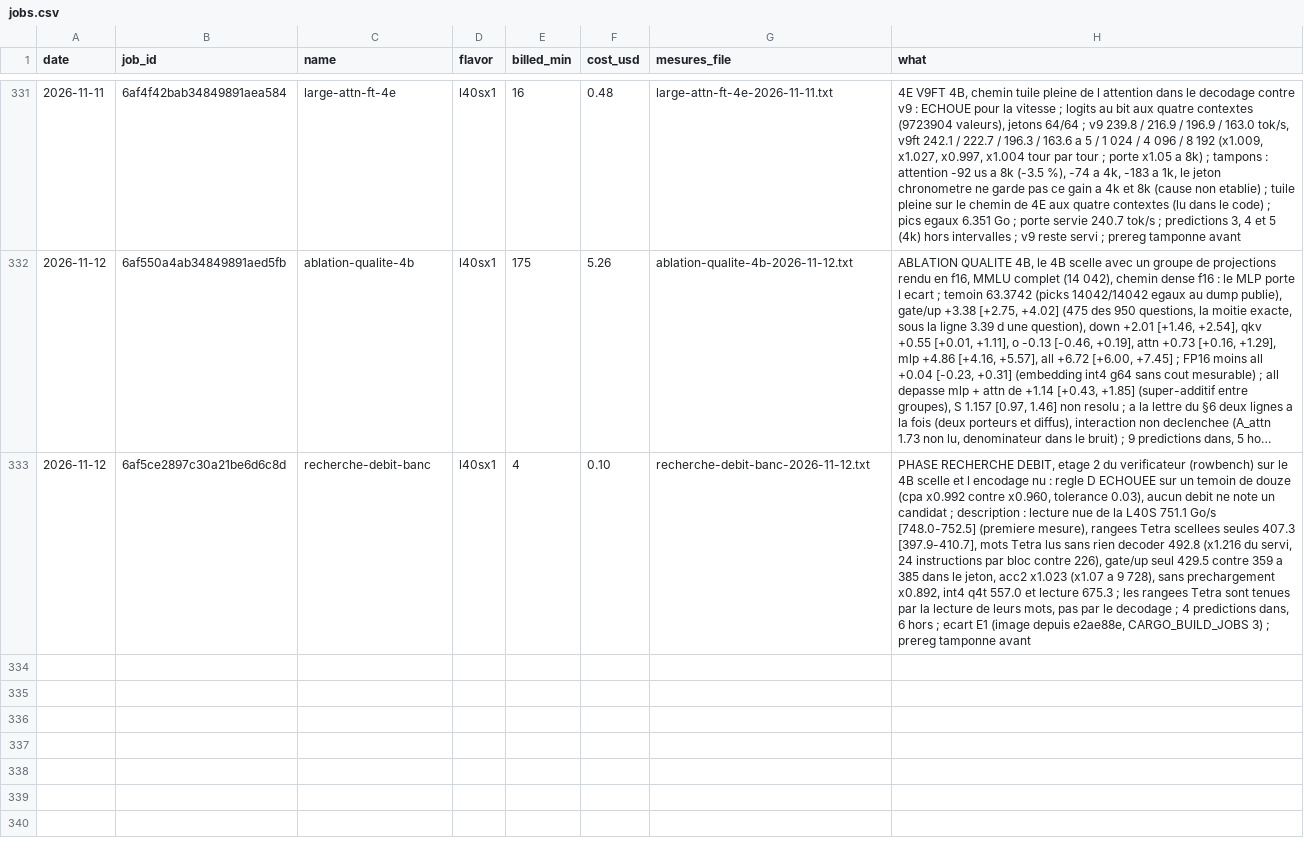
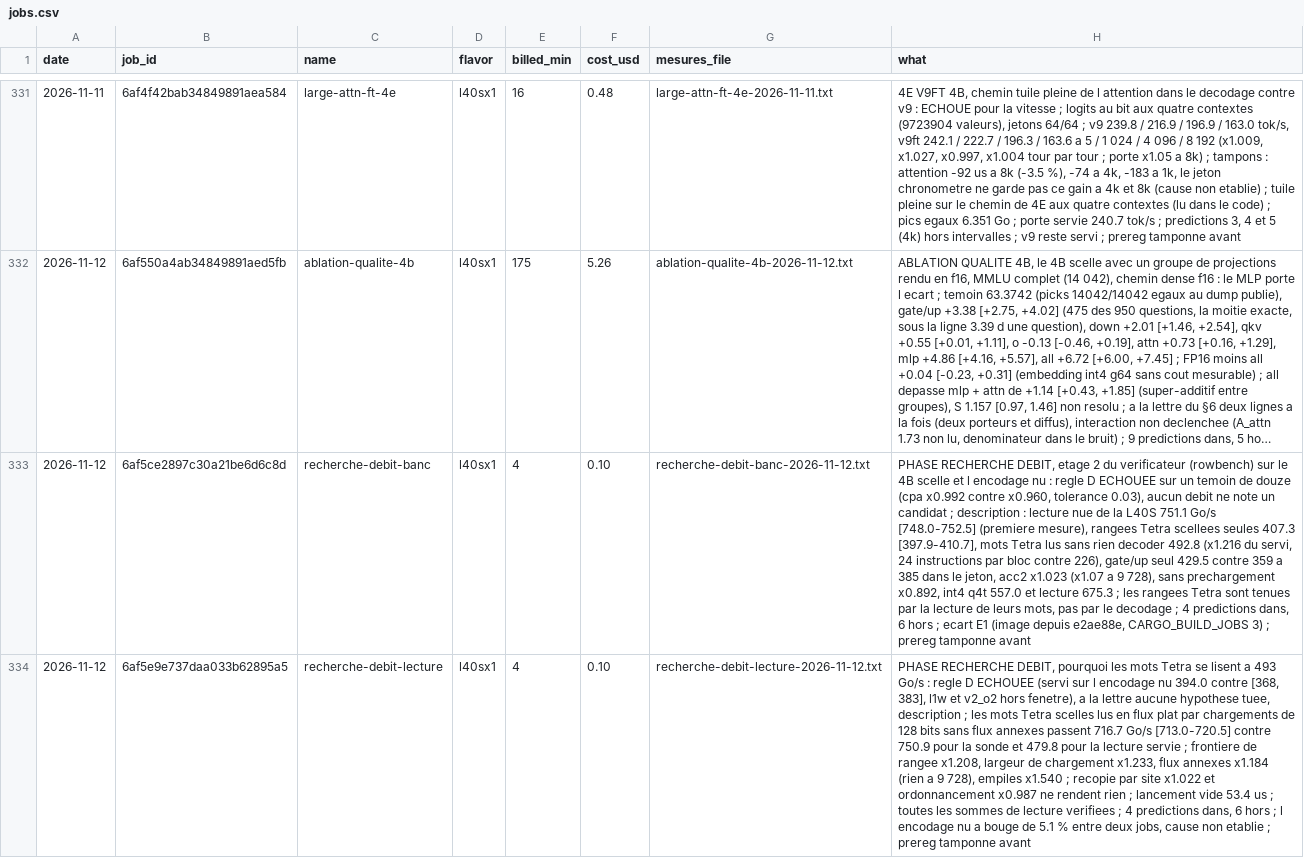
Before and after one commit to pjmalandrino/llvq, a CSV file: docs/data/jobs.csv, drawn as a sheet; only a part is shown, gaps mark what is left out; long unchanged cells end in …; the diff names each change by its address in the sheet, - before the commit and + after, or states it on an @@ line.

```diff
--- a/docs/data/jobs.csv
+++ b/docs/data/jobs.csv
+row 334: 2026-11-12 | 6af5e9e737daa033b62895a5 | recherche-debit-lecture | l40sx1 | 4 | 0.10 | recherche-debit-lecture-2026-11-12.txt | PHASE RECHERCHE DEBIT, pourquoi les mots Tetra se lisent a 493 Go/s : regle D ECHOUEE (servi sur l encodage nu 394.0 contre [368, 383], l1w et v2_o2 hors fenetre), a la lettre aucune hypothese tuee, description ; les mots Tetra scelles lus en flux plat par chargements de 128 bits sans flux annexes passent 716.7 Go/s [713.0-720.5] contre 750.9 pour la sonde et 479.8 pour la lecture servie ; frontiere de rangee x1.208, largeur de chargement x1.233, flux annexes x1.184 (rien a 9 728), empiles x1.540 ; recopie par site x1.022 et ordonnancement x0.987 ne rendent rien ; lancement vide 53.4 us ; toutes les sommes de lecture verifiees ; 4 predictions dans, 6 hors ; l encodage nu a bouge de 5.1 % entre deux jobs, cause non etablie ; prereg tamponne avant
```
Also changed, not shown: 13 other files.
